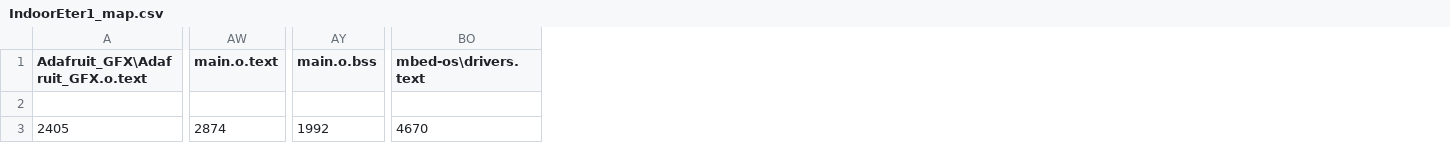
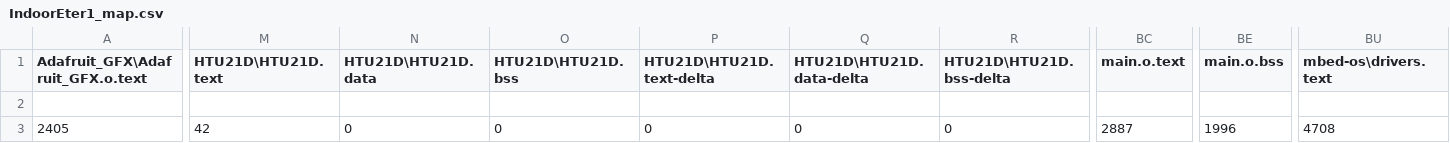
Before and after one commit to FelipeRLeon/IndoorEter, a CSV file: BUILD/NUCLEO_L476RG/ARMC6/IndoorEter1_map.csv, drawn as a sheet; only a part is shown, gaps mark what is left out; addresses are those after the commit; the diff covers the shown part only; the diff names each change by its address in the sheet, - before the commit and + after, or states it on an @@ line.

```diff
--- a/BUILD/NUCLEO_L476RG/ARMC6/IndoorEter1_map.csv
+++ b/BUILD/NUCLEO_L476RG/ARMC6/IndoorEter1_map.csv
+column M (HTU21D\HTU21D.text), row 3: 42
+column N (HTU21D\HTU21D.data), row 3: 0
+column O (HTU21D\HTU21D.bss), row 3: 0
+column P (HTU21D\HTU21D.text-delta), row 3: 0
+column Q (HTU21D\HTU21D.data-delta), row 3: 0
+column R (HTU21D\HTU21D.bss-delta), row 3: 0
-BC3 (main.o.text): 2874
+BC3 (main.o.text): 2887
-BE3 (main.o.bss): 1992
+BE3 (main.o.bss): 1996
-BU3 (mbed-os\drivers.text): 4670
+BU3 (mbed-os\drivers.text): 4708
```
Also changed, not shown: 2 edited cells elsewhere in this file, 14 other files.
